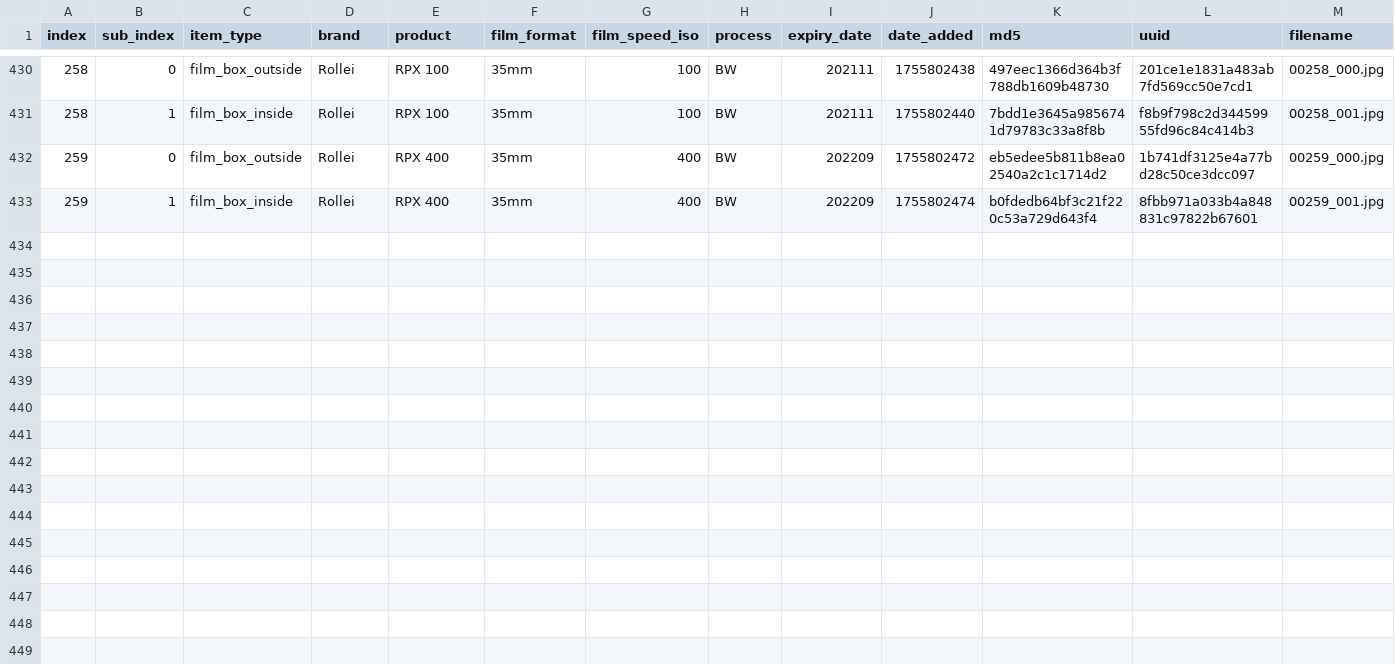
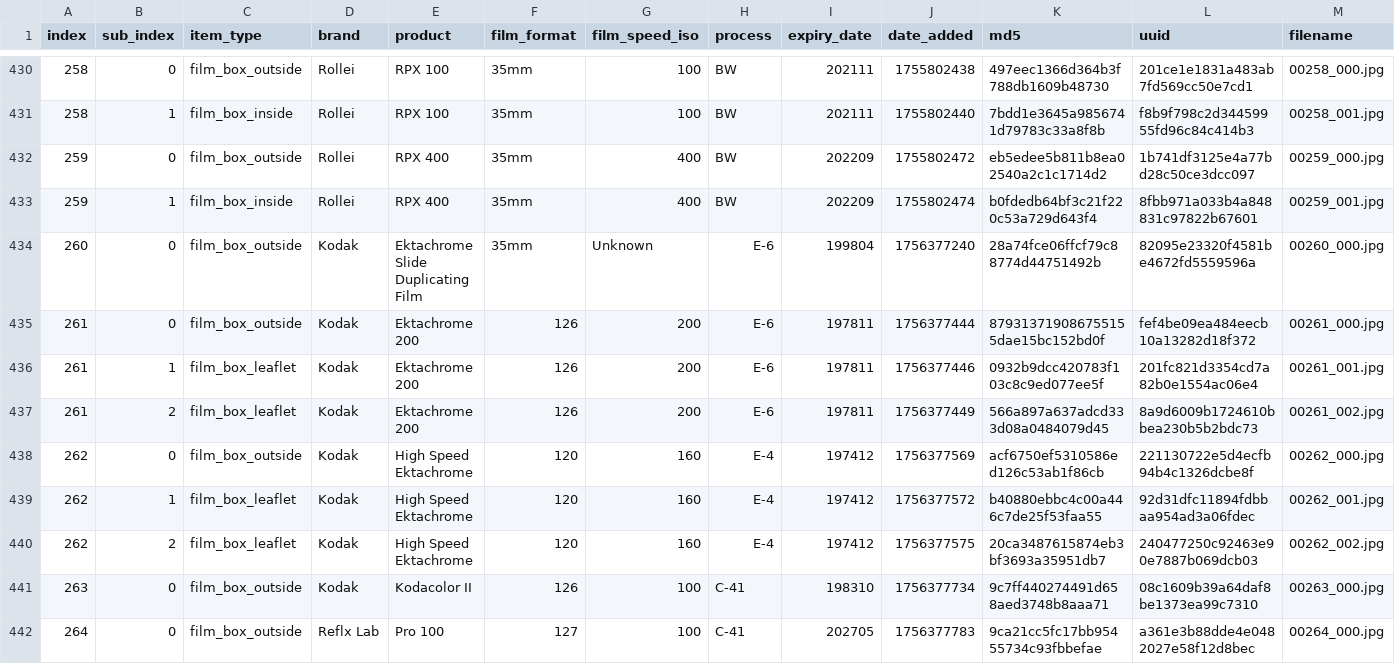
Before and after one commit to dekuNukem/Film-Packaging, a CSV file: film_packaging/database.csv, drawn as a sheet; only a part is shown, gaps mark what is left out; rows hold the shown columns only; the diff names each change by its address in the sheet, - before the commit and + after, or states it on an @@ line.

```diff
--- a/film_packaging/database.csv
+++ b/film_packaging/database.csv
+row 434: 260 | 0 | film_box_outside | Kodak | Ektachrome Slide Duplicating Film | 35mm | Unknown | E-6 | 199804 | 1756377240 | 28a74fce06ffcf79c88774d44751492b | 82095e23320f4581be4672fd5559596a | 00260_000.jpg
+row 435: 261 | 0 | film_box_outside | Kodak | Ektachrome 200 | 126 | 200 | E-6 | 197811 | 1756377444 | 879313719086755155dae15bc152bd0f | fef4be09ea484eecb10a13282d18f372 | 00261_000.jpg
+row 436: 261 | 1 | film_box_leaflet | Kodak | Ektachrome 200 | 126 | 200 | E-6 | 197811 | 1756377446 | 0932b9dcc420783f103c8c9ed077ee5f | 201fc821d3354cd7a82b0e1554ac06e4 | 00261_001.jpg
+row 437: 261 | 2 | film_box_leaflet | Kodak | Ektachrome 200 | 126 | 200 | E-6 | 197811 | 1756377449 | 566a897a637adcd333d08a0484079d45 | 8a9d6009b1724610bbea230b5b2bdc73 | 00261_002.jpg
+row 438: 262 | 0 | film_box_outside | Kodak | High Speed Ektachrome | 120 | 160 | E-4 | 197412 | 1756377569 | acf6750ef5310586ed126c53ab1f86cb | 221130722e5d4ecfb94b4c1326dcbe8f | 00262_000.jpg
+row 439: 262 | 1 | film_box_leaflet | Kodak | High Speed Ektachrome | 120 | 160 | E-4 | 197412 | 1756377572 | b40880ebbc4c00a446c7de25f53faa55 | 92d31dfc11894fdbbaa954ad3a06fdec | 00262_001.jpg
+row 440: 262 | 2 | film_box_leaflet | Kodak | High Speed Ektachrome | 120 | 160 | E-4 | 197412 | 1756377575 | 20ca3487615874eb3bf3693a35951db7 | 240477250c92463e90e7887b069dcb03 | 00262_002.jpg
+row 441: 263 | 0 | film_box_outside | Kodak | Kodacolor II | 126 | 100 | C-41 | 198310 | 1756377734 | 9c7ff440274491d658aed3748b8aaa71 | 08c1609b39a64daf8be1373ea99c7310 | 00263_000.jpg
+row 442: 264 | 0 | film_box_outside | Reflx Lab | Pro 100 | 127 | 100 | C-41 | 202705 | 1756377783 | 9ca21cc5fc17bb95455734c93fbbefae | a361e3b88dde4e0482027e58f12d8bec | 00264_000.jpg
```
Also changed, not shown: 25 other files.
